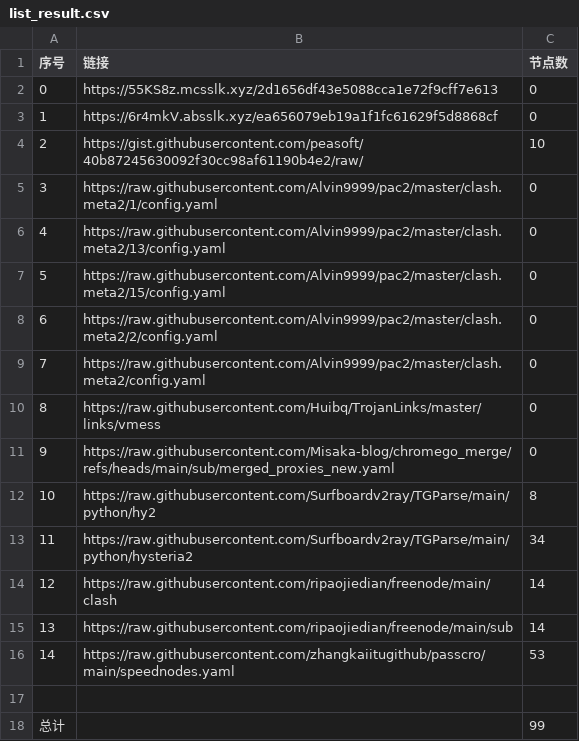
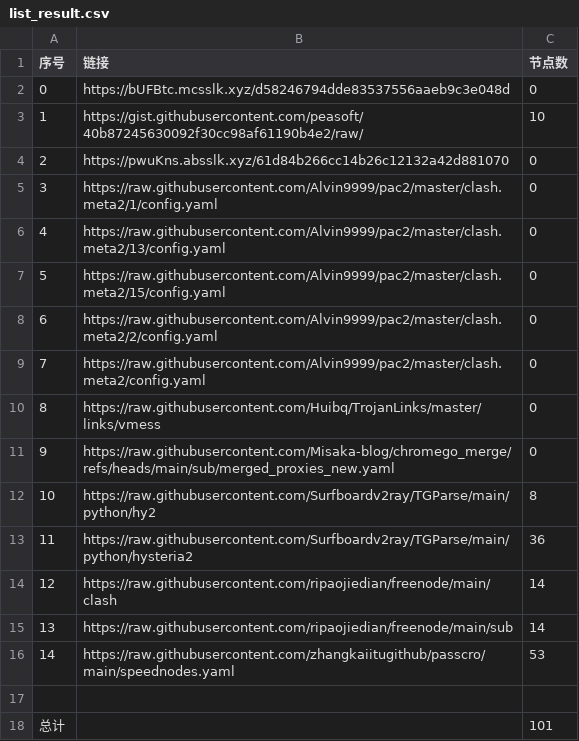
Before and after one commit to this-ooo/nmw, a CSV file: list_result.csv, drawn as a sheet.

```diff
--- a/list_result.csv
+++ b/list_result.csv
@@ -1,5 +1,5 @@
 序号,链接,节点数
-0,https://55KS8z.mcsslk.xyz/2d1656df43e5088cca1e72f9cff7e613,0
-1,https://6r4mkV.absslk.xyz/ea656079eb19a1f1fc61629f5d8868cf,0
-2,https://gist.githubusercontent.com/peasoft/40b87245630092f30cc98af61190b4e2/raw/,10
+0,https://bUFBtc.mcsslk.xyz/d58246794dde83537556aaeb9c3e048d,0
+1,https://gist.githubusercontent.com/peasoft/40b87245630092f30cc98af61190b4e2/raw/,10
+2,https://pwuKns.absslk.xyz/61d84b266cc14b26c12132a42d881070,0
 3,https://raw.githubusercontent.com/Alvin9999/pac2/master/clash.meta2/1/config.yaml,0
@@ -12,3 +12,3 @@
 10,https://raw.githubusercontent.com/Surfboardv2ray/TGParse/main/python/hy2,8
-11,https://raw.githubusercontent.com/Surfboardv2ray/TGParse/main/python/hysteria2,34
+11,https://raw.githubusercontent.com/Surfboardv2ray/TGParse/main/python/hysteria2,36
 12,https://raw.githubusercontent.com/ripaojiedian/freenode/main/clash,14
@@ -17,2 +17,2 @@
 
-总计,,99
+总计,,101
```
Also changed, not shown: 6 other files.
